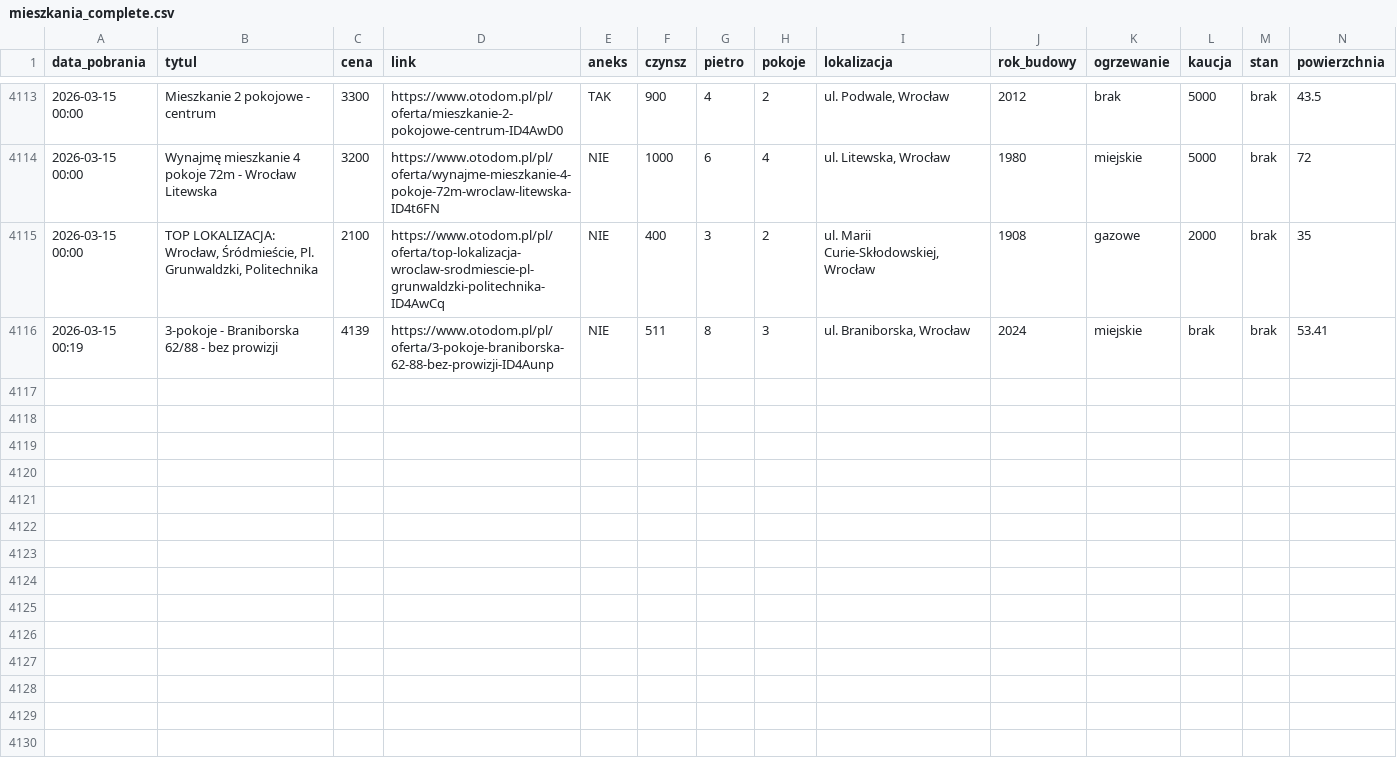
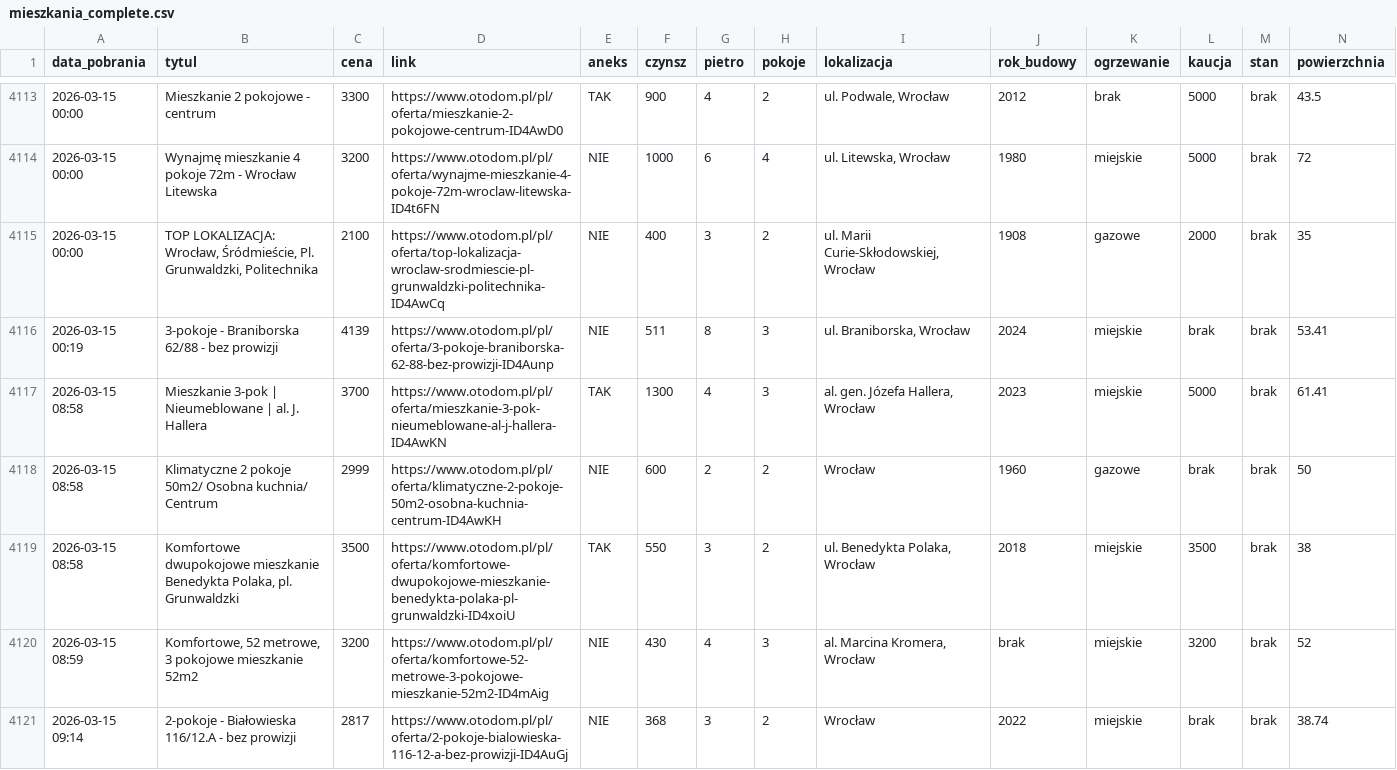
Before and after one commit to krybojda/scraping_wro, a CSV file: mieszkania_complete.csv, drawn as a sheet; only a part is shown, gaps mark what is left out; rows hold the shown columns only; the diff names each change by its address in the sheet, - before the commit and + after, or states it on an @@ line.

```diff
--- a/mieszkania_complete.csv
+++ b/mieszkania_complete.csv
+row 4117: 2026-03-15 08:58 | Mieszkanie 3-pok | Nieumeblowane | al. J. Hallera | 3700 | https://www.otodom.pl/pl/oferta/mieszkanie-3-pok-nieumeblowane-al-j-hallera-ID4AwKN | TAK | 1300 | 4 | 3 | al. gen. Józefa Hallera, Wrocław | 2023 | miejskie | 5000 | brak | 61.41
+row 4118: 2026-03-15 08:58 | Klimatyczne 2 pokoje 50m2/ Osobna kuchnia/ Centrum | 2999 | https://www.otodom.pl/pl/oferta/klimatyczne-2-pokoje-50m2-osobna-kuchnia-centrum-ID4AwKH | NIE | 600 | 2 | 2 | Wrocław | 1960 | gazowe | brak | brak | 50
+row 4119: 2026-03-15 08:58 | Komfortowe dwupokojowe mieszkanie Benedykta Polaka, pl. Grunwaldzki | 3500 | https://www.otodom.pl/pl/oferta/komfortowe-dwupokojowe-mieszkanie-benedykta-polaka-pl-grunwaldzki-ID4xoiU | TAK | 550 | 3 | 2 | ul. Benedykta Polaka, Wrocław | 2018 | miejskie | 3500 | brak | 38
+row 4120: 2026-03-15 08:59 | Komfortowe, 52 metrowe, 3 pokojowe mieszkanie 52m2 | 3200 | https://www.otodom.pl/pl/oferta/komfortowe-52-metrowe-3-pokojowe-mieszkanie-52m2-ID4mAig | NIE | 430 | 4 | 3 | al. Marcina Kromera, Wrocław | brak | miejskie | 3200 | brak | 52
+row 4121: 2026-03-15 09:14 | 2-pokoje - Białowieska 116/12.A - bez prowizji | 2817 | https://www.otodom.pl/pl/oferta/2-pokoje-bialowieska-116-12-a-bez-prowizji-ID4AuGj | NIE | 368 | 3 | 2 | Wrocław | 2022 | miejskie | brak | brak | 38.74
```
Also changed, not shown: 1 other file.
